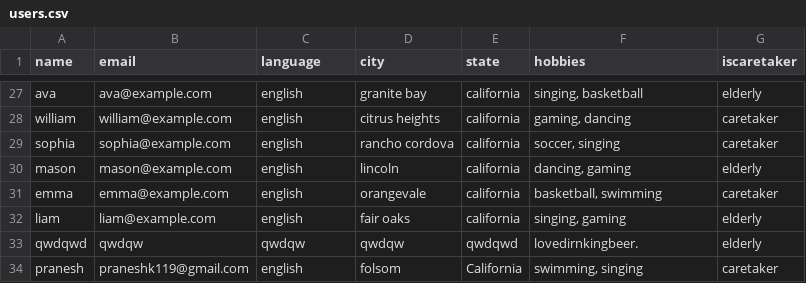
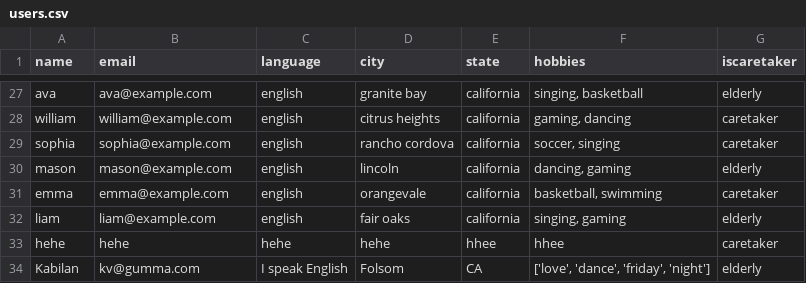
Before and after one commit to MintiClinti/Greyfin, a CSV file: users.csv, drawn as a sheet; only a part is shown, gaps mark what is left out.

```diff
--- a/users.csv
+++ b/users.csv
@@ -32,3 +32,3 @@ emma,emma@example.com,english,orangevale,california,"basketball, swimming",caret
 liam,liam@example.com,english,fair oaks,california,"singing, gaming",elderly
-qwdqwd,qwdqw,qwdqw,qwdqw,qwdqwd,lovedirnkingbeer.,elderly
-pranesh,praneshk119@gmail.com,english,folsom,California,"swimming, singing",caretaker
+hehe,hehe,hehe,hehe,hhee,hhee,caretaker
+Kabilan,kv@gumma.com,I speak English,Folsom,CA,"['love', 'dance', 'friday', 'night']",elderly
```
Also changed, not shown: 2 other files.
